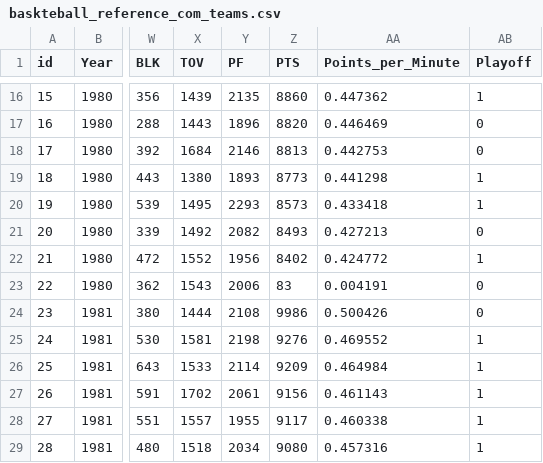
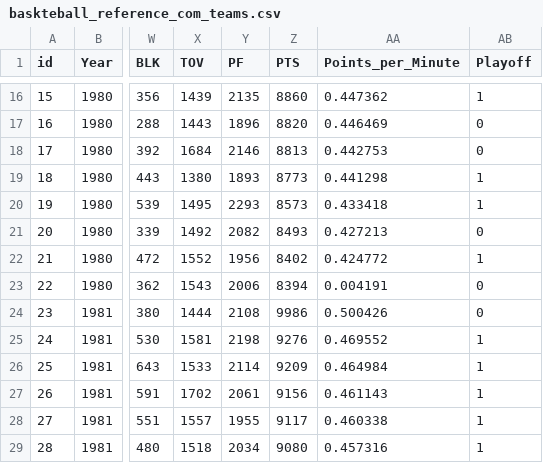
Before and after one commit to skierwing/soen691_project_ed_yr, a CSV file: data/baskteball_reference_com_teams.csv, drawn as a sheet; only a part is shown, gaps mark what is left out; the diff names each change by its address in the sheet, - before the commit and + after, or states it on an @@ line.

```diff
--- a/data/baskteball_reference_com_teams.csv
+++ b/data/baskteball_reference_com_teams.csv
-Z23 (PTS): 83
+Z23 (PTS): 8394
```
Also changed, not shown: 2 other files.
